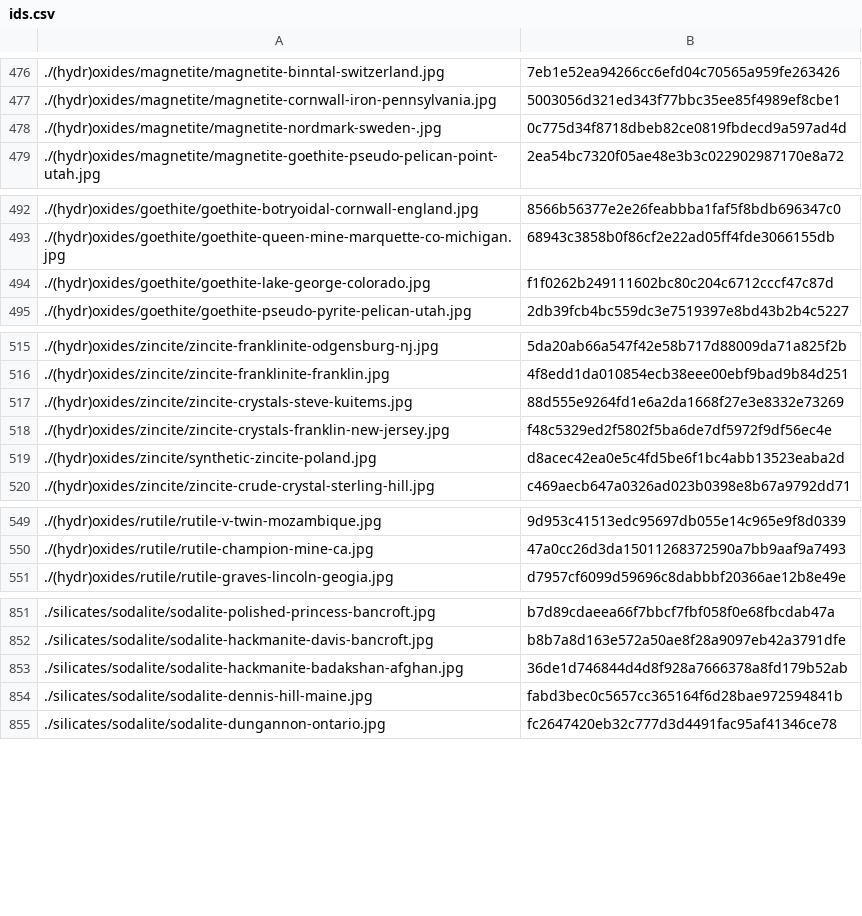
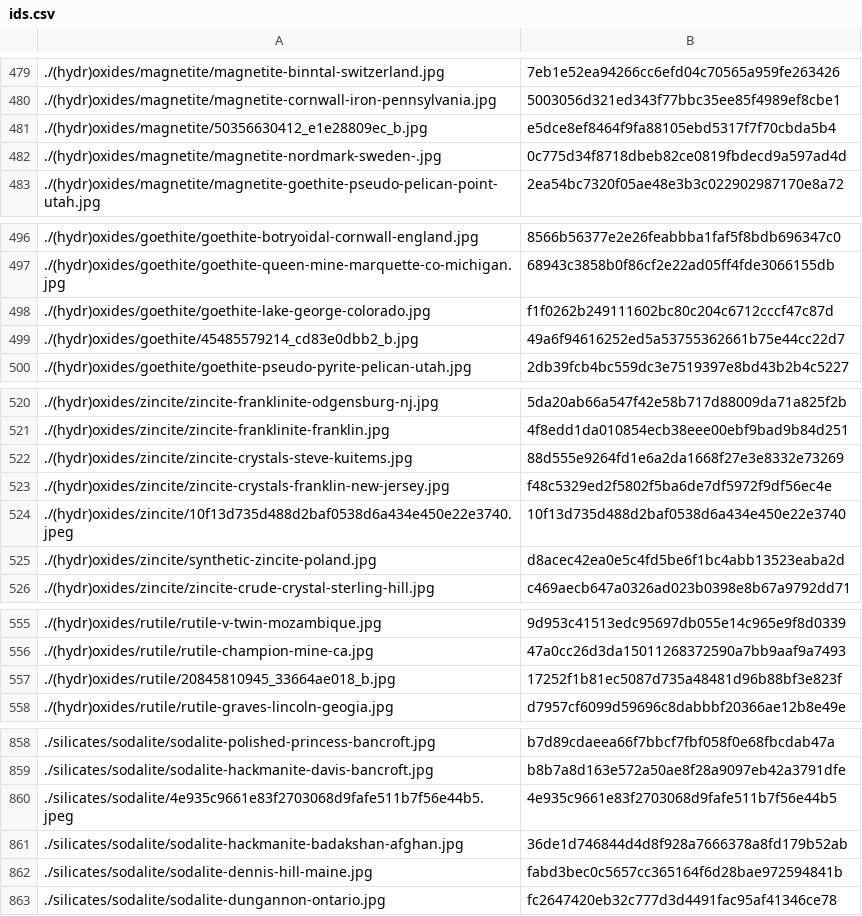
Before and after one commit to person-v132/Minerobo-Images, a CSV file: ids.csv, drawn as a sheet; only a part is shown, gaps mark what is left out; the diff covers the shown part only; the diff names each change by its address in the sheet, - before the commit and + after, or states it on an @@ line.

```diff
--- a/ids.csv
+++ b/ids.csv
+row 481: ./(hydr)oxides/magnetite/50356630412_e1e28809ec_b.jpg | e5dce8ef8464f9fa88105ebd5317f7f70cbda5b4
+row 499: ./(hydr)oxides/goethite/45485579214_cd83e0dbb2_b.jpg | 49a6f94616252ed5a53755362661b75e44cc22d7
+row 524: ./(hydr)oxides/zincite/10f13d735d488d2baf0538d6a434e450e22e3740.jpeg | 10f13d735d488d2baf0538d6a434e450e22e3740
+row 557: ./(hydr)oxides/rutile/20845810945_33664ae018_b.jpg | 17252f1b81ec5087d735a48481d96b88bf3e823f
+row 860: ./silicates/sodalite/4e935c9661e83f2703068d9fafe511b7f56e44b5.jpeg | 4e935c9661e83f2703068d9fafe511b7f56e44b5
```
Also changed, not shown: 11 added rows elsewhere in this file.
